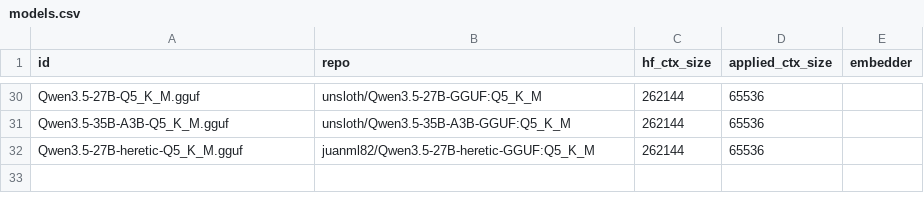
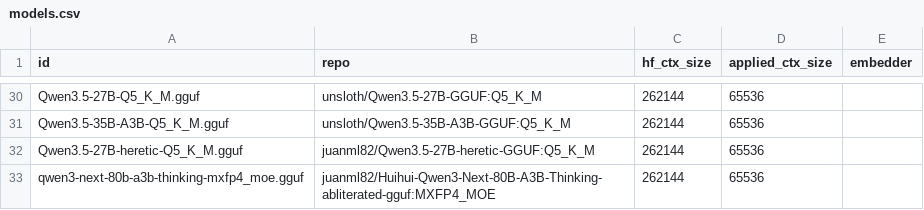
Before and after one commit to tiredlazyfoxy/llama-swap-to-run, a CSV file: models.csv, drawn as a sheet; only a part is shown, gaps mark what is left out; the diff names each change by its address in the sheet, - before the commit and + after, or states it on an @@ line.

Commit message:
add new model qwen3-next-80b-a3b-thinking-mxfp4_moe to config and models list

```diff
--- a/models.csv
+++ b/models.csv
+row 33: qwen3-next-80b-a3b-thinking-mxfp4_moe.gguf | juanml82/Huihui-Qwen3-Next-80B-A3B-Thinking-abliterated-gguf:MXFP4_MOE | 262144 | 65536
```
Also changed, not shown: 1 other file.
